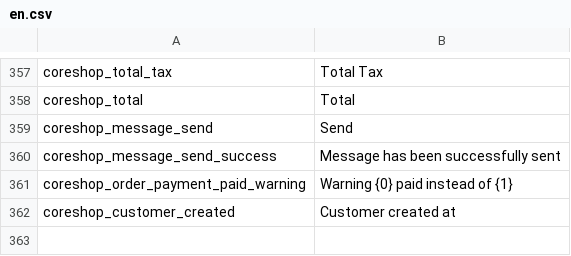
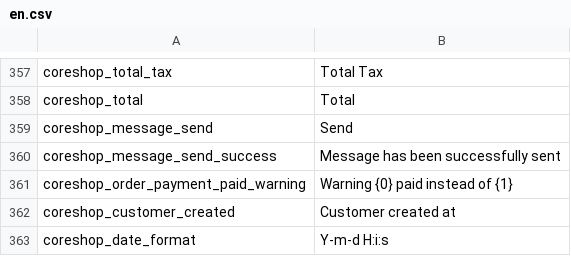
Before and after one commit to coreshop/CoreShop, a CSV file: static/texts/en.csv, drawn as a sheet; only a part is shown, gaps mark what is left out.

Commit message:
add localized date

```diff
--- a/static/texts/en.csv
+++ b/static/texts/en.csv
@@ -362 +362,2 @@
 "coreshop_customer_created","Customer created at"
+"coreshop_date_format","Y-m-d H:i:s"
```
Also changed, not shown: static/texts/de.csv, 2 other files.
